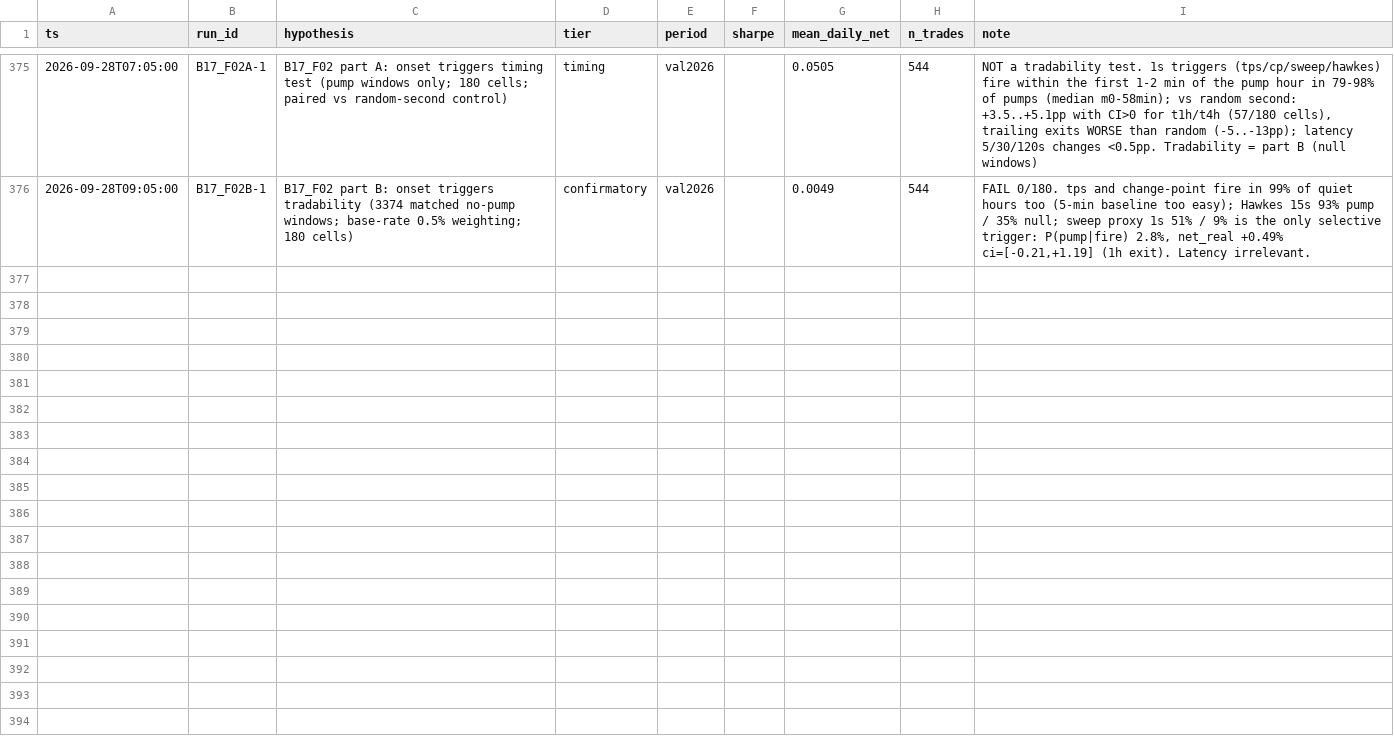
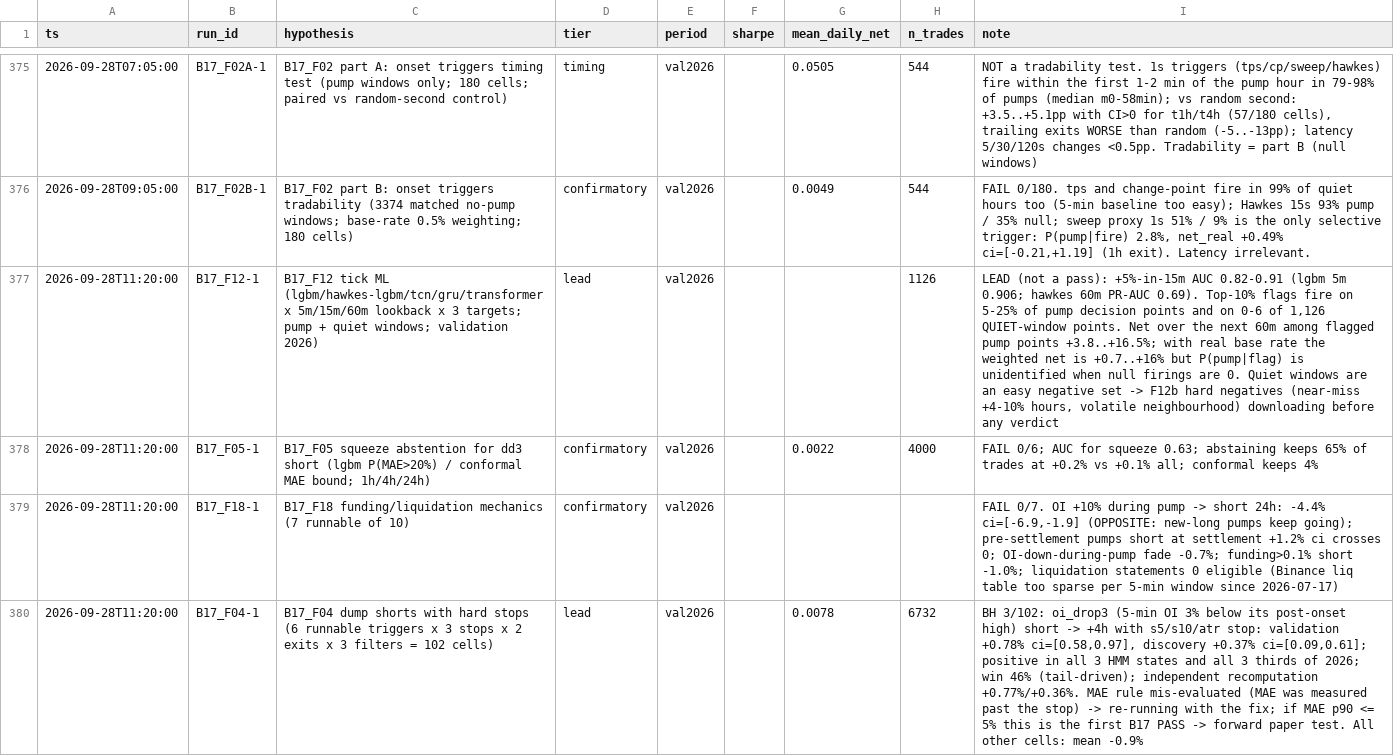
Before and after one commit to TheaWY/AltCoin_Trading, a CSV file: research/trial_ledger.csv, drawn as a sheet; only a part is shown, gaps mark what is left out; the diff names each change by its address in the sheet, - before the commit and + after, or states it on an @@ line.

```diff
--- a/research/trial_ledger.csv
+++ b/research/trial_ledger.csv
+row 377: 2026-09-28T11:20:00 | B17_F12-1 | B17_F12 tick ML (lgbm/hawkes-lgbm/tcn/gru/transformer x 5m/15m/60m lookback x 3 targets; pump + quiet windows; validation 2026) | lead | val2026 |  |  | 1126 | LEAD (not a pass): +5%-in-15m AUC 0.82-0.91 (lgbm 5m 0.906; hawkes 60m PR-AUC 0.69). Top-10% flags fire on 5-25% of pump decision points and on 0-6 of 1,126 QUIET-window points. Net over the next 60m among flagged pump points +3.8..+16.5%; with real base rate the weighted net is +0.7..+16% but P(pump|flag) is unidentified when null firings are 0. Quiet windows are an easy negative set -> F12b hard negatives (near-miss +4-10% hours, volatile neighbourhood) downloading before any verdict
+row 378: 2026-09-28T11:20:00 | B17_F05-1 | B17_F05 squeeze abstention for dd3 short (lgbm P(MAE>20%) / conformal MAE bound; 1h/4h/24h) | confirmatory | val2026 |  | 0.0022 | 4000 | FAIL 0/6; AUC for squeeze 0.63; abstaining keeps 65% of trades at +0.2% vs +0.1% all; conformal keeps 4%
+row 379: 2026-09-28T11:20:00 | B17_F18-1 | B17_F18 funding/liquidation mechanics (7 runnable of 10) | confirmatory | val2026 |  |  |  | FAIL 0/7. OI +10% during pump -> short 24h: -4.4% ci=[-6.9,-1.9] (OPPOSITE: new-long pumps keep going); pre-settlement pumps short at settlement +1.2% ci crosses 0; OI-down-during-pump fade -0.7%; funding>0.1% short -1.0%; liquidation statements 0 eligible (Binance liq table too sparse per 5-min window since 2026-07-17)
+row 380: 2026-09-28T11:20:00 | B17_F04-1 | B17_F04 dump shorts with hard stops (6 runnable triggers x 3 stops x 2 exits x 3 filters = 102 cells) | lead | val2026 |  | 0.0078 | 6732 | BH 3/102: oi_drop3 (5-min OI 3% below its post-onset high) short -> +4h with s5/s10/atr stop: validation +0.78% ci=[0.58,0.97], discovery +0.37% ci=[0.09,0.61]; positive in all 3 HMM states and all 3 thirds of 2026; win 46% (tail-driven); independent recomputation +0.77%/+0.36%. MAE rule mis-evaluated (MAE was measured past the stop) -> re-running with the fix; if MAE p90 <= 5% this is the first B17 PASS -> forward paper test. All other cells: mean -0.9%
```
Also changed, not shown: 1 other file.
